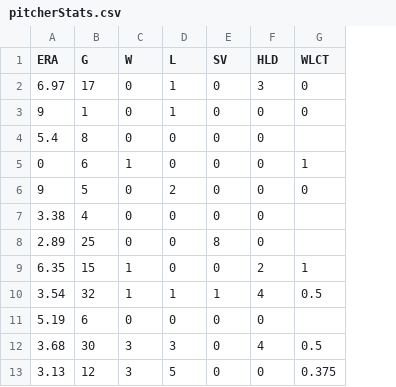
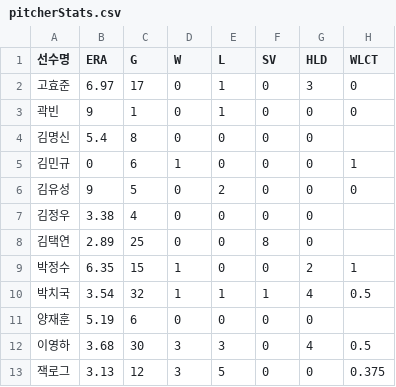
Before and after one commit to beyond-sw-camp/be16-1st-1team-beQuite, a CSV file: data/pitcherStats.csv, drawn as a sheet; only a part is shown; the diff names each change by its address in the sheet, - before the commit and + after, or states it on an @@ line.

```diff
--- a/data/pitcherStats.csv
+++ b/data/pitcherStats.csv
+column A (선수명), rows 2-13: 고효준 | 곽빈 | 김명신 | 김민규 | 김유성 | 김정우 | 김택연 | 박정수 | 박치국 | 양재훈 | 이영하 | 잭로그
```
Also changed, not shown: data/batterStats.csv, 2 other files.
